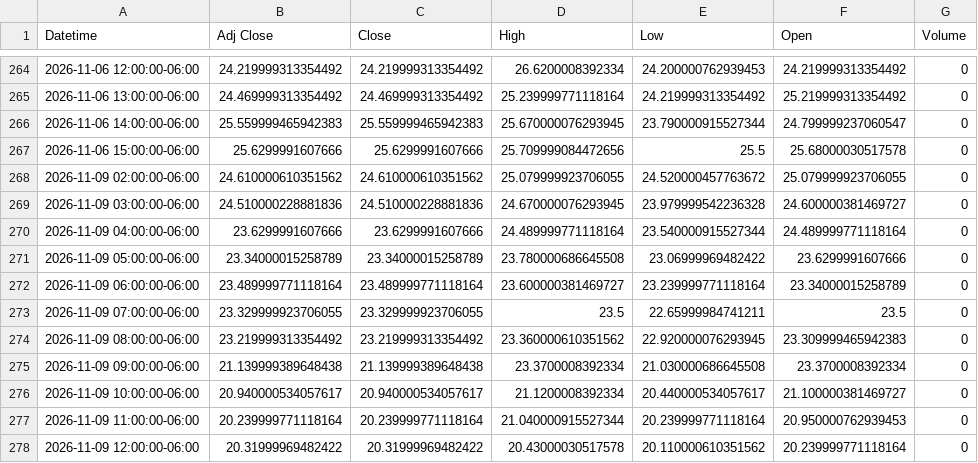
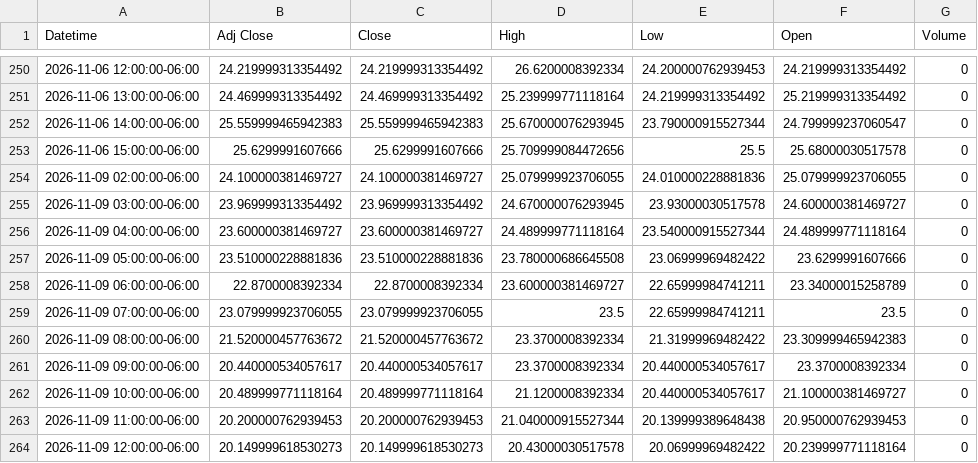
Before and after one commit to Jordan4369/mes-data, a CSV file: data/vix_1h.csv, drawn as a sheet; only a part is shown, gaps mark what is left out; the diff covers the shown part only.

```diff
--- a/data/vix_1h.csv
+++ b/data/vix_1h.csv
@@ -267,12 +253,12 @@ Datetime,Adj Close,Close,High,Low,Open,Volume
 2026-11-06 15:00:00-06:00,25.6299991607666,25.6299991607666,25.709999084472656,25.5,25.68000030517578,0
-2026-11-09 02:00:00-06:00,24.610000610351562,24.610000610351562,25.079999923706055,24.520000457763672,25.079999923706055,0
-2026-11-09 03:00:00-06:00,24.510000228881836,24.510000228881836,24.670000076293945,23.979999542236328,24.600000381469727,0
-2026-11-09 04:00:00-06:00,23.6299991607666,23.6299991607666,24.489999771118164,23.540000915527344,24.489999771118164,0
-2026-11-09 05:00:00-06:00,23.34000015258789,23.34000015258789,23.780000686645508,23.06999969482422,23.6299991607666,0
-2026-11-09 06:00:00-06:00,23.489999771118164,23.489999771118164,23.600000381469727,23.239999771118164,23.34000015258789,0
-2026-11-09 07:00:00-06:00,23.329999923706055,23.329999923706055,23.5,22.65999984741211,23.5,0
-2026-11-09 08:00:00-06:00,23.219999313354492,23.219999313354492,23.360000610351562,22.920000076293945,23.309999465942383,0
-2026-11-09 09:00:00-06:00,21.139999389648438,21.139999389648438,23.3700008392334,21.030000686645508,23.3700008392334,0
-2026-11-09 10:00:00-06:00,20.940000534057617,20.940000534057617,21.1200008392334,20.440000534057617,21.100000381469727,0
-2026-11-09 11:00:00-06:00,20.239999771118164,20.239999771118164,21.040000915527344,20.239999771118164,20.950000762939453,0
-2026-11-09 12:00:00-06:00,20.31999969482422,20.31999969482422,20.43000030517578,20.110000610351562,20.239999771118164,0
+2026-11-09 02:00:00-06:00,24.100000381469727,24.100000381469727,25.079999923706055,24.010000228881836,25.079999923706055,0
+2026-11-09 03:00:00-06:00,23.969999313354492,23.969999313354492,24.670000076293945,23.93000030517578,24.600000381469727,0
+2026-11-09 04:00:00-06:00,23.600000381469727,23.600000381469727,24.489999771118164,23.540000915527344,24.489999771118164,0
+2026-11-09 05:00:00-06:00,23.510000228881836,23.510000228881836,23.780000686645508,23.06999969482422,23.6299991607666,0
+2026-11-09 06:00:00-06:00,22.8700008392334,22.8700008392334,23.600000381469727,22.65999984741211,23.34000015258789,0
+2026-11-09 07:00:00-06:00,23.079999923706055,23.079999923706055,23.5,22.65999984741211,23.5,0
+2026-11-09 08:00:00-06:00,21.520000457763672,21.520000457763672,23.3700008392334,21.31999969482422,23.309999465942383,0
+2026-11-09 09:00:00-06:00,20.440000534057617,20.440000534057617,23.3700008392334,20.440000534057617,23.3700008392334,0
+2026-11-09 10:00:00-06:00,20.489999771118164,20.489999771118164,21.1200008392334,20.440000534057617,21.100000381469727,0
+2026-11-09 11:00:00-06:00,20.200000762939453,20.200000762939453,21.040000915527344,20.139999389648438,20.950000762939453,0
+2026-11-09 12:00:00-06:00,20.149999618530273,20.149999618530273,20.43000030517578,20.06999969482422,20.239999771118164,0
```
Also changed, not shown: 3 added rows, 14 removed rows and 3 edited cells elsewhere in this file, data/es_15m.csv, data/es_1h.csv, 1 other file.
